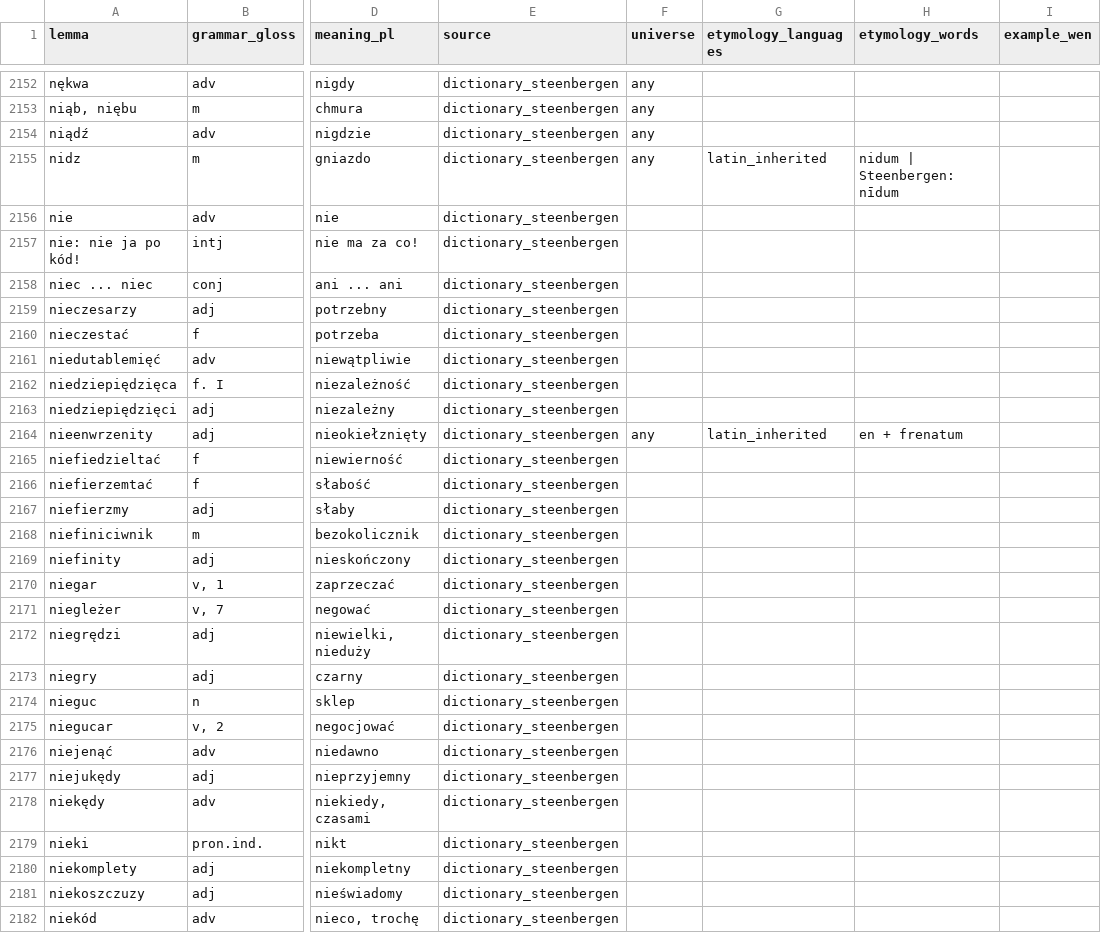
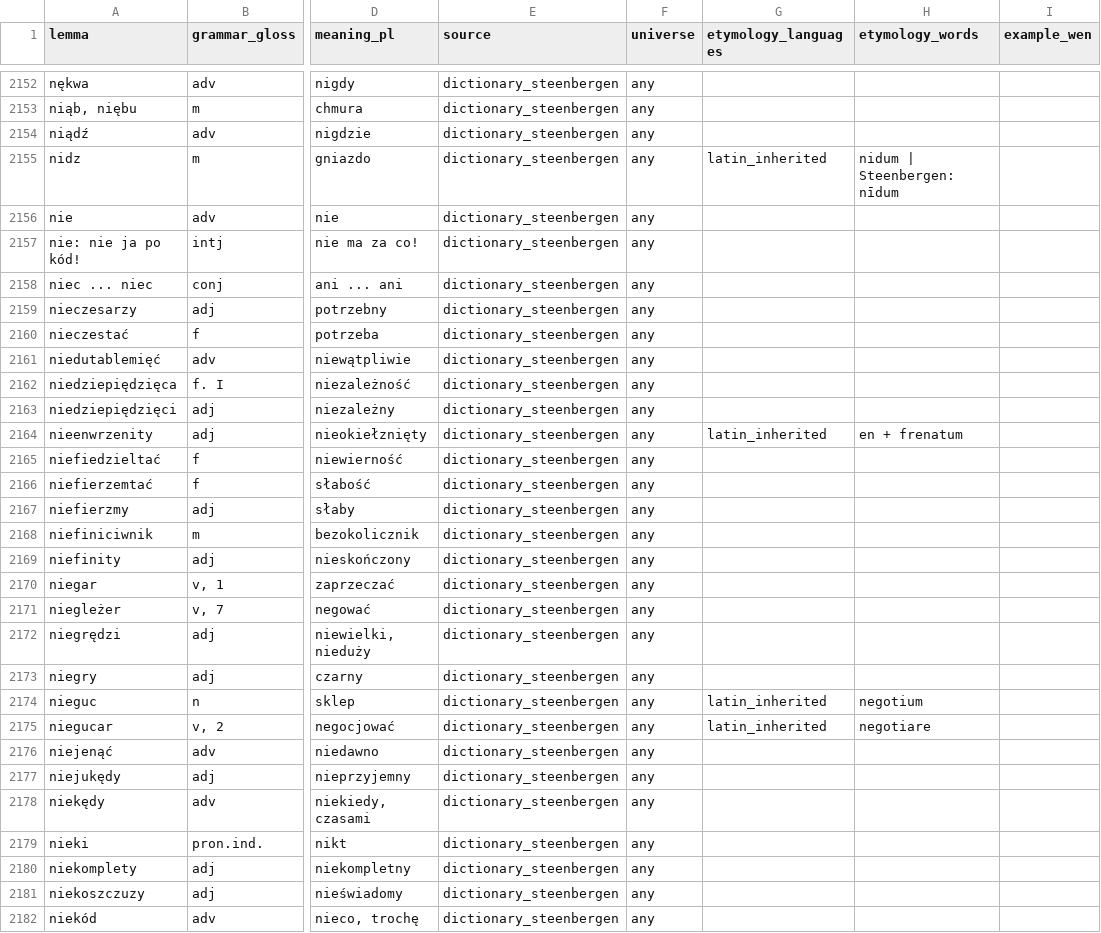
Before and after one commit to adam-sierakowski/wenedyk_dwu, a CSV file: dictionary/dictionary_steenbergen_edited.csv, drawn as a sheet; only a part is shown, gaps mark what is left out; the diff covers the shown part only; the diff names each change by its address in the sheet, - before the commit and + after, or states it on an @@ line.

```diff
--- a/dictionary/dictionary_steenbergen_edited.csv
+++ b/dictionary/dictionary_steenbergen_edited.csv
-F2156:F2163 (universe): (empty)
+F2156:F2163 (universe): any
-F2165:F2182 (universe): (empty)
+F2165:F2182 (universe): any
-G2174:G2175 (etymology_languages): (empty)
+G2174:G2175 (etymology_languages): latin_inherited
-H2174 (etymology_words): (empty)
+H2174 (etymology_words): negotium
-H2175 (etymology_words): (empty)
+H2175 (etymology_words): negotiare
```
Also changed, not shown: 128 edited cells elsewhere in this file.
